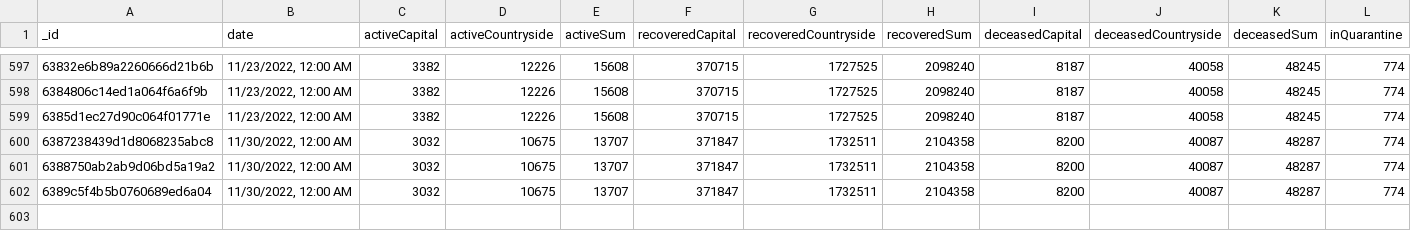
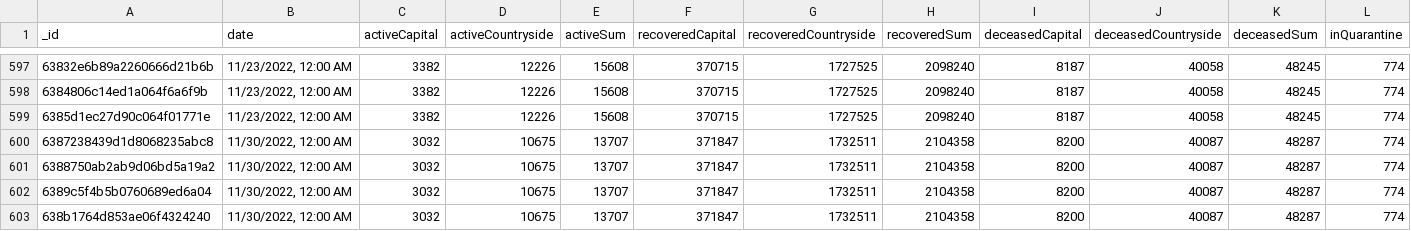
Before and after one commit to theDavidBarton/koronavirus.gov.hu-scraper, a CSV file: dailyResult.csv, drawn as a sheet; only a part is shown, gaps mark what is left out; rows hold the shown columns only; the diff names each change by its address in the sheet, - before the commit and + after, or states it on an @@ line.

Commit message:
feat(data): update data 2022-12-03

```diff
--- a/dailyResult.csv
+++ b/dailyResult.csv
+row 603: 638b1764d853ae06f4324240 | 11/30/2022, 12:00 AM | 3032 | 10675 | 13707 | 371847 | 1732511 | 2104358 | 8200 | 40087 | 48287 | 774
```
Also changed, not shown: 1 other file.
